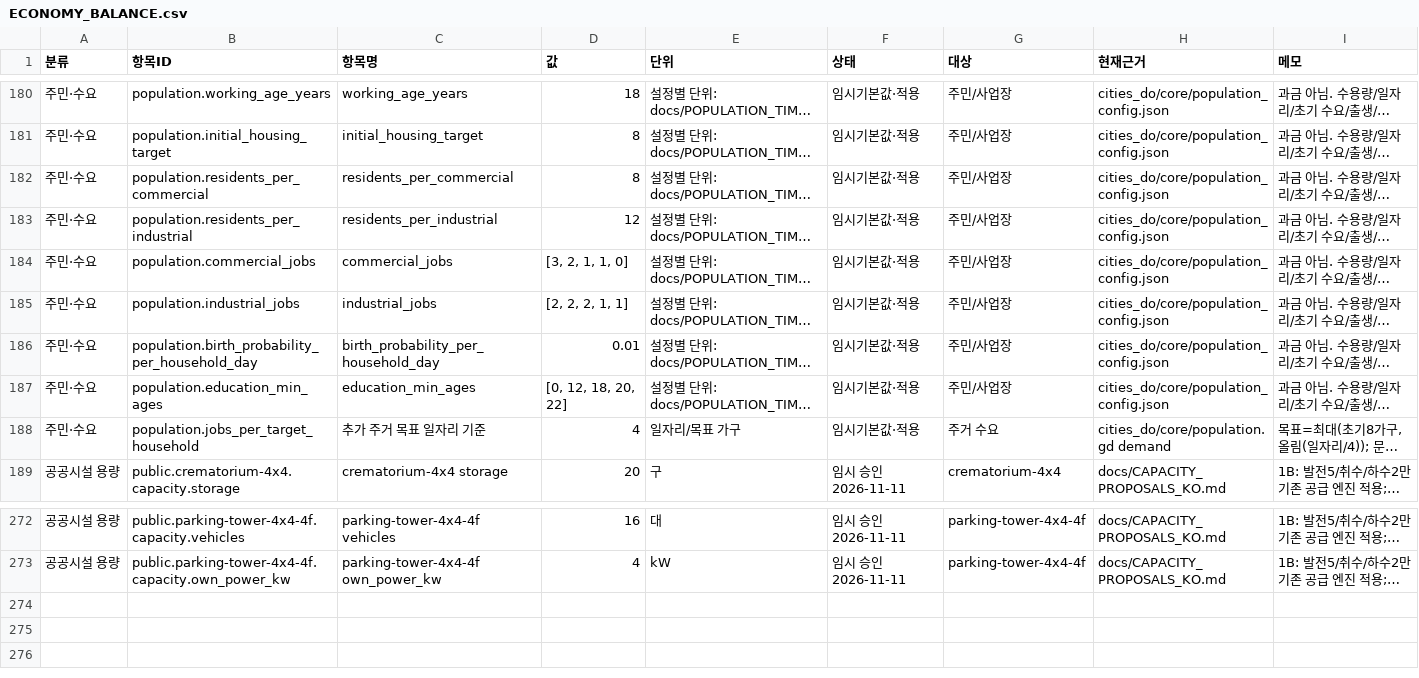
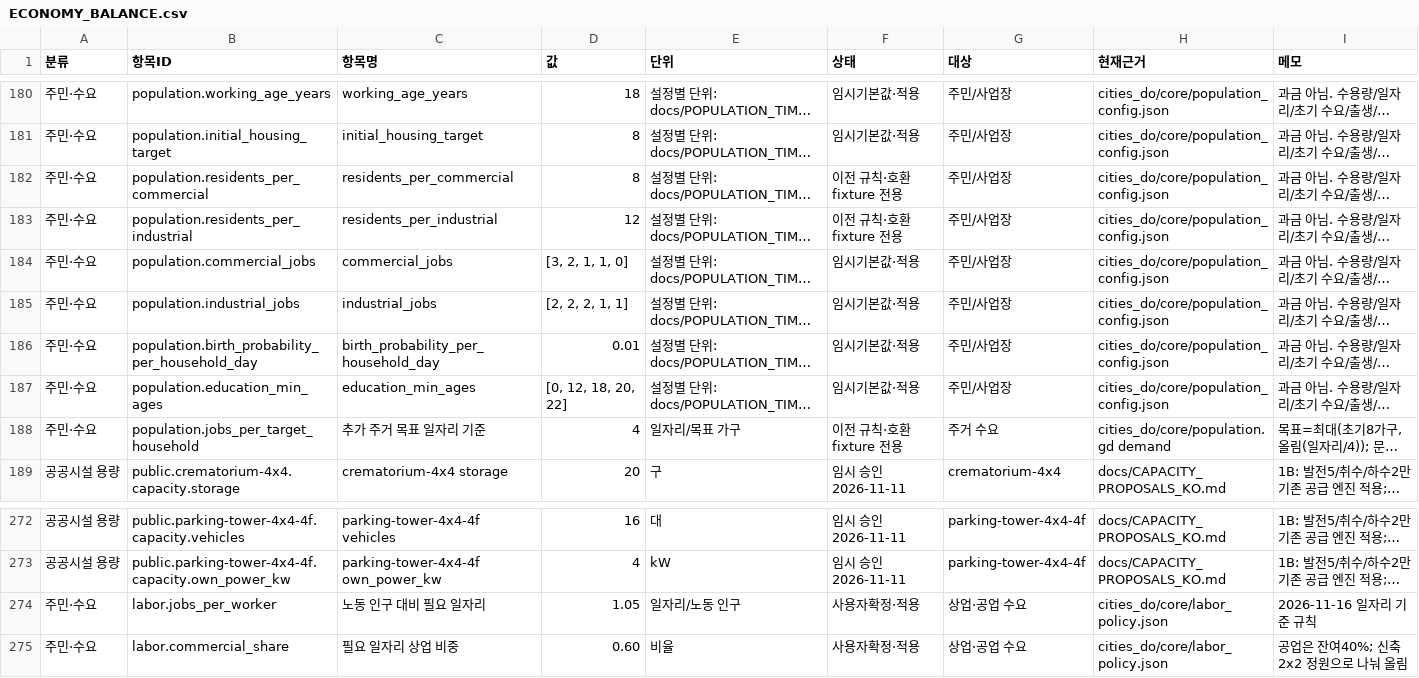
Before and after one commit to rlatkdeh0001-creator/simcity, a CSV file: docs/economy-balance/ECONOMY_BALANCE.csv, drawn as a sheet; only a part is shown, gaps mark what is left out; long unchanged cells end in …; the diff names each change by its address in the sheet, - before the commit and + after, or states it on an @@ line.

Commit message:
feat: add job-based demand and connected neighbor labor reservations

```diff
--- a/docs/economy-balance/ECONOMY_BALANCE.csv
+++ b/docs/economy-balance/ECONOMY_BALANCE.csv
-F182:F183 (상태): 임시기본값·적용
+F182:F183 (상태): 이전 규칙·호환 fixture 전용
-F188 (상태): 임시기본값·적용
+F188 (상태): 이전 규칙·호환 fixture 전용
+row 274: 주민·수요 | labor.jobs_per_worker | 노동 인구 대비 필요 일자리 | 1.05 | 일자리/노동 인구 | 사용자확정·적용 | 상업·공업 수요 | cities_do/core/labor_policy.json | 2026-11-16 일자리 기준 규칙
+row 275: 주민·수요 | labor.commercial_share | 필요 일자리 상업 비중 | 0.60 | 비율 | 사용자확정·적용 | 상업·공업 수요 | cities_do/core/labor_policy.json | 공업은 잔여40%; 신축2x2 정원으로 나눠 올림
```
Also changed, not shown: 36 other files.
